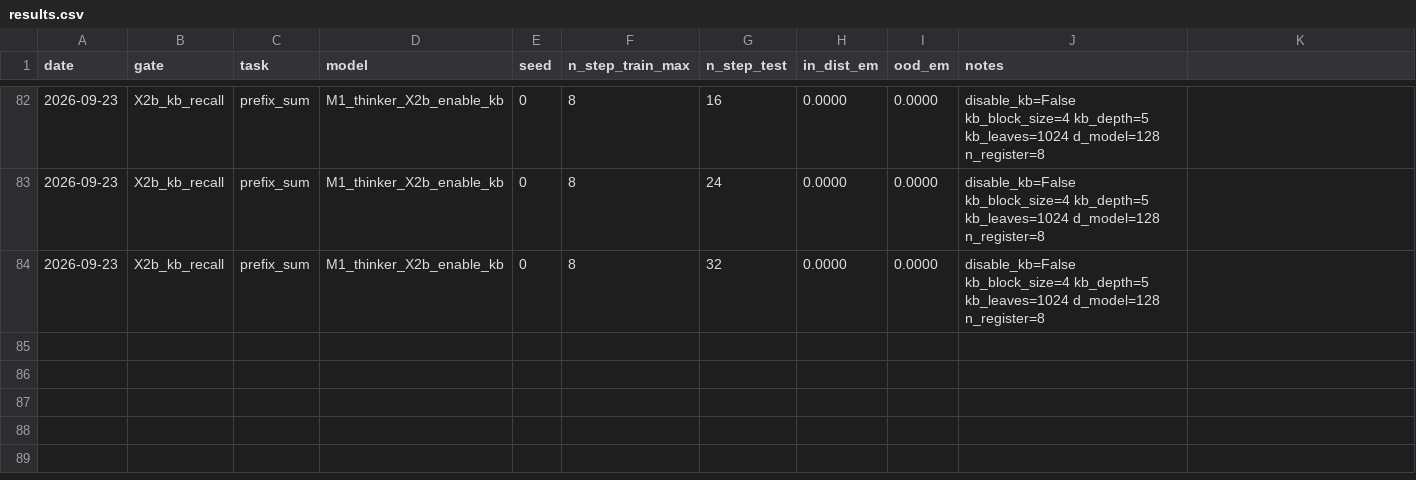
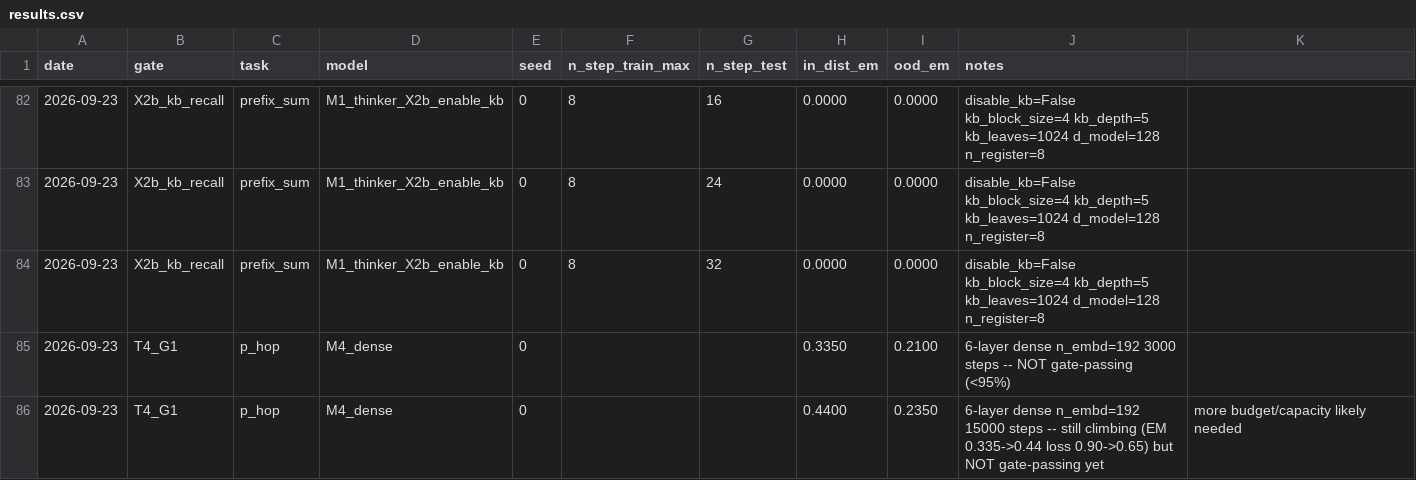
Before and after one commit to domguia/thinker, a CSV file: dev_notes/experiments/X1/results.csv, drawn as a sheet; only a part is shown, gaps mark what is left out; the diff names each change by its address in the sheet, - before the commit and + after, or states it on an @@ line.

Commit message:
chore(X1): T4 p-hop induction G1 initial result -- inconclusive, not yet gate-passing
M4 dense: EM climbs 0.335->0.44 (3k->15k steps) with loss still
decreasing, not a flat plateau -- but nowhere near the 95% gate even
at 5x the other gates' step budget. Task is viable/well-posed but
under-scaled for this config; needs more steps/capacity or a smaller
n_nodes/hop-range before it can pass G1.

```diff
--- a/dev_notes/experiments/X1/results.csv
+++ b/dev_notes/experiments/X1/results.csv
+row 85: 2026-09-23 | T4_G1 | p_hop | M4_dense | 0 |  |  | 0.3350 | 0.2100 | 6-layer dense n_embd=192 3000 steps -- NOT gate-passing (<95%)
+row 86: 2026-09-23 | T4_G1 | p_hop | M4_dense | 0 |  |  | 0.4400 | 0.2350 | 6-layer dense n_embd=192 15000 steps -- still climbing (EM 0.335->0.44 loss 0.90->0.65) but NOT gate-passing yet | more budget/capacity likely needed
```
Also changed, not shown: 1 other file.
